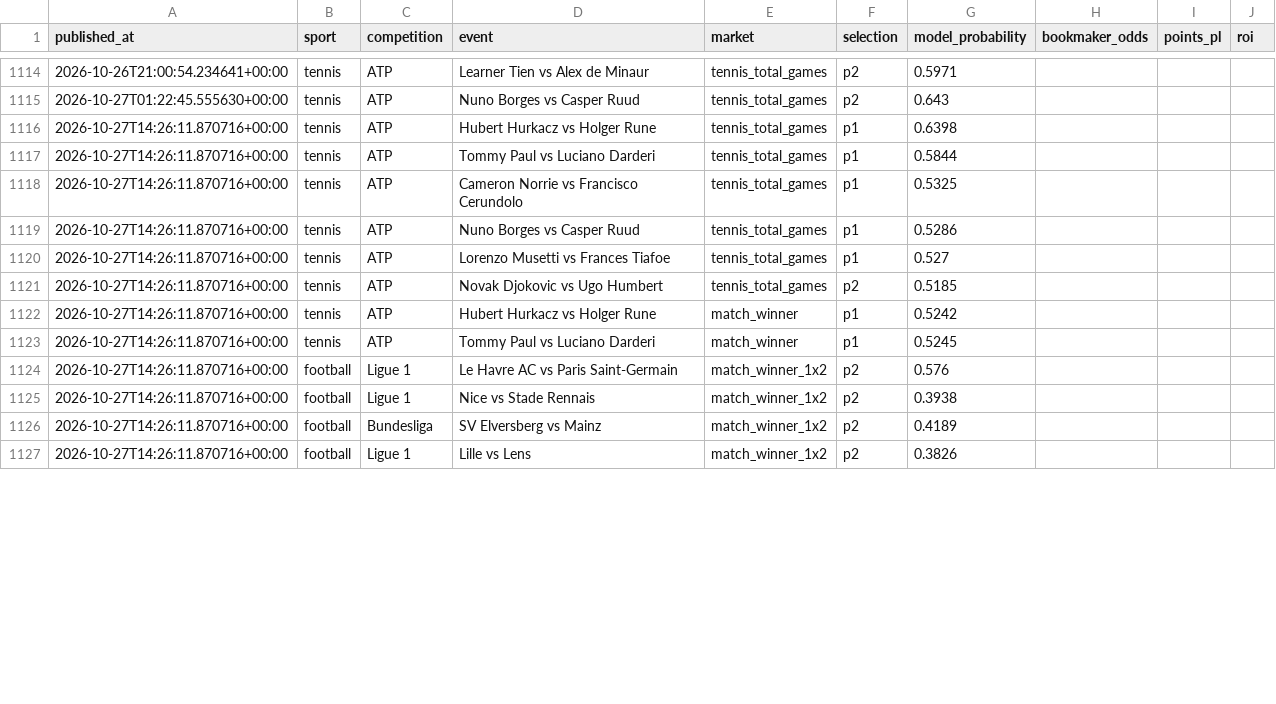
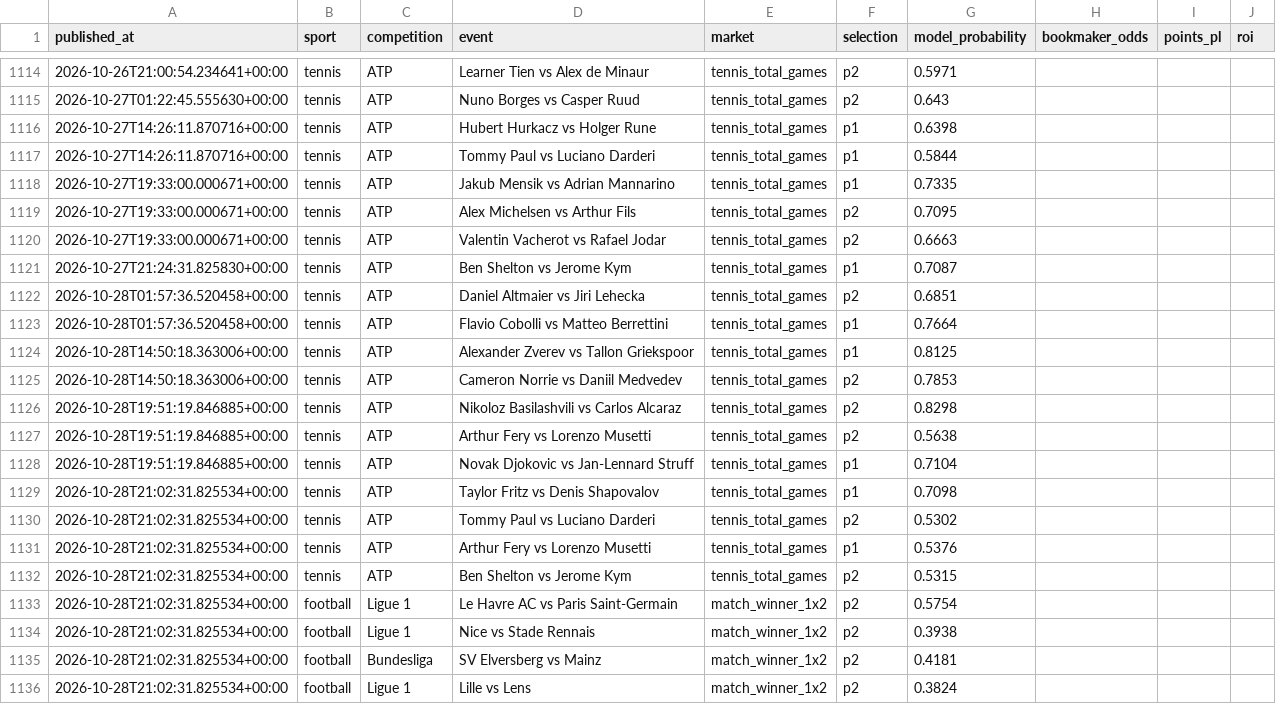
Before and after one commit to topboyasian-stack/match-signal, a CSV file: data/tippingsports_export.csv, drawn as a sheet; only a part is shown, gaps mark what is left out; the diff covers the shown part only.

```diff
--- a/data/tippingsports_export.csv
+++ b/data/tippingsports_export.csv
@@ -1117,11 +1117,20 @@ published_at,sport,competition,event,market,selection,model_probability,bookmake
 2026-10-27T14:26:11.870716+00:00,tennis,ATP,Tommy Paul vs Luciano Darderi,tennis_total_games,p1,0.5844,,,
-2026-10-27T14:26:11.870716+00:00,tennis,ATP,Cameron Norrie vs Francisco Cerundolo,tennis_total_games,p1,0.5325,,,
-2026-10-27T14:26:11.870716+00:00,tennis,ATP,Nuno Borges vs Casper Ruud,tennis_total_games,p1,0.5286,,,
-2026-10-27T14:26:11.870716+00:00,tennis,ATP,Lorenzo Musetti vs Frances Tiafoe,tennis_total_games,p1,0.527,,,
-2026-10-27T14:26:11.870716+00:00,tennis,ATP,Novak Djokovic vs Ugo Humbert,tennis_total_games,p2,0.5185,,,
-2026-10-27T14:26:11.870716+00:00,tennis,ATP,Hubert Hurkacz vs Holger Rune,match_winner,p1,0.5242,,,
-2026-10-27T14:26:11.870716+00:00,tennis,ATP,Tommy Paul vs Luciano Darderi,match_winner,p1,0.5245,,,
-2026-10-27T14:26:11.870716+00:00,football,Ligue 1,Le Havre AC vs Paris Saint-Germain,match_winner_1x2,p2,0.576,,,
-2026-10-27T14:26:11.870716+00:00,football,Ligue 1,Nice vs Stade Rennais,match_winner_1x2,p2,0.3938,,,
-2026-10-27T14:26:11.870716+00:00,football,Bundesliga,SV Elversberg vs Mainz,match_winner_1x2,p2,0.4189,,,
-2026-10-27T14:26:11.870716+00:00,football,Ligue 1,Lille vs Lens,match_winner_1x2,p2,0.3826,,,
+2026-10-27T19:33:00.000671+00:00,tennis,ATP,Jakub Mensik vs Adrian Mannarino,tennis_total_games,p1,0.7335,,,
+2026-10-27T19:33:00.000671+00:00,tennis,ATP,Alex Michelsen vs Arthur Fils,tennis_total_games,p2,0.7095,,,
+2026-10-27T19:33:00.000671+00:00,tennis,ATP,Valentin Vacherot vs Rafael Jodar,tennis_total_games,p2,0.6663,,,
+2026-10-27T21:24:31.825830+00:00,tennis,ATP,Ben Shelton vs Jerome Kym,tennis_total_games,p1,0.7087,,,
+2026-10-28T01:57:36.520458+00:00,tennis,ATP,Daniel Altmaier vs Jiri Lehecka,tennis_total_games,p2,0.6851,,,
+2026-10-28T01:57:36.520458+00:00,tennis,ATP,Flavio Cobolli vs Matteo Berrettini,tennis_total_games,p1,0.7664,,,
+2026-10-28T14:50:18.363006+00:00,tennis,ATP,Alexander Zverev vs Tallon Griekspoor,tennis_total_games,p1,0.8125,,,
+2026-10-28T14:50:18.363006+00:00,tennis,ATP,Cameron Norrie vs Daniil Medvedev,tennis_total_games,p2,0.7853,,,
+2026-10-28T19:51:19.846885+00:00,tennis,ATP,Nikoloz Basilashvili vs Carlos Alcaraz,tennis_total_games,p2,0.8298,,,
+2026-10-28T19:51:19.846885+00:00,tennis,ATP,Arthur Fery vs Lorenzo Musetti,tennis_total_games,p2,0.5638,,,
+2026-10-28T19:51:19.846885+00:00,tennis,ATP,Novak Djokovic vs Jan-Lennard Struff,tennis_total_games,p1,0.7104,,,
+2026-10-28T21:02:31.825534+00:00,tennis,ATP,Taylor Fritz vs Denis Shapovalov,tennis_total_games,p1,0.7098,,,
+2026-10-28T21:02:31.825534+00:00,tennis,ATP,Tommy Paul vs Luciano Darderi,tennis_total_games,p2,0.5302,,,
+2026-10-28T21:02:31.825534+00:00,tennis,ATP,Arthur Fery vs Lorenzo Musetti,tennis_total_games,p1,0.5376,,,
+2026-10-28T21:02:31.825534+00:00,tennis,ATP,Ben Shelton vs Jerome Kym,tennis_total_games,p2,0.5315,,,
+2026-10-28T21:02:31.825534+00:00,football,Ligue 1,Le Havre AC vs Paris Saint-Germain,match_winner_1x2,p2,0.5754,,,
+2026-10-28T21:02:31.825534+00:00,football,Ligue 1,Nice vs Stade Rennais,match_winner_1x2,p2,0.3938,,,
+2026-10-28T21:02:31.825534+00:00,football,Bundesliga,SV Elversberg vs Mainz,match_winner_1x2,p2,0.4181,,,
+2026-10-28T21:02:31.825534+00:00,football,Ligue 1,Lille vs Lens,match_winner_1x2,p2,0.3824,,,
```
Also changed, not shown: 33 edited cells elsewhere in this file, 3 other files.
